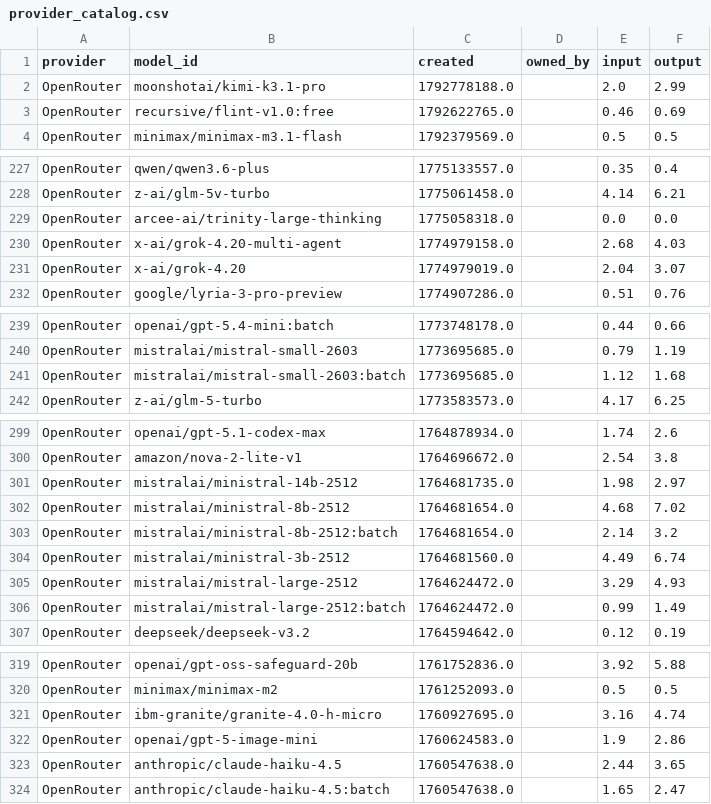
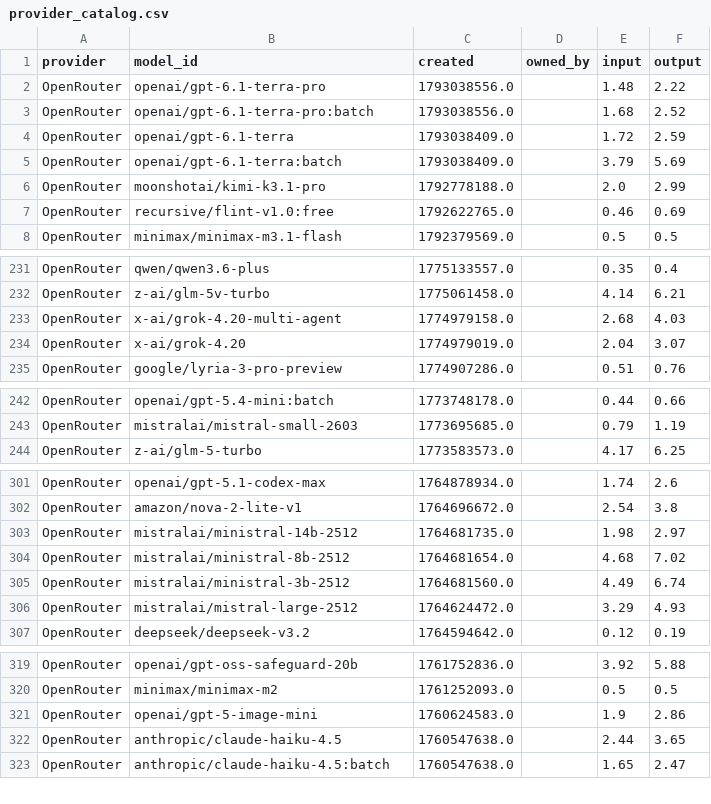
Before and after one commit to Ajithkelangath/ModelRadar-AI, a CSV file: data/provider_catalog.csv, drawn as a sheet; only a part is shown, gaps mark what is left out; the diff covers the shown part only.

```diff
--- a/data/provider_catalog.csv
+++ b/data/provider_catalog.csv
@@ -1,2 +1,6 @@
 provider,model_id,created,owned_by,input,output
+OpenRouter,openai/gpt-6.1-terra-pro,1793038556.0,,1.48,2.22
+OpenRouter,openai/gpt-6.1-terra-pro:batch,1793038556.0,,1.68,2.52
+OpenRouter,openai/gpt-6.1-terra,1793038409.0,,1.72,2.59
+OpenRouter,openai/gpt-6.1-terra:batch,1793038409.0,,3.79,5.69
 OpenRouter,moonshotai/kimi-k3.1-pro,1792778188.0,,2.0,2.99
@@ -228,3 +232,2 @@ OpenRouter,qwen/qwen3.6-plus,1775133557.0,,0.35,0.4
 OpenRouter,z-ai/glm-5v-turbo,1775061458.0,,4.14,6.21
-OpenRouter,arcee-ai/trinity-large-thinking,1775058318.0,,0.0,0.0
 OpenRouter,x-ai/grok-4.20-multi-agent,1774979158.0,,2.68,4.03
@@ -240,3 +243,2 @@ OpenRouter,openai/gpt-5.4-mini:batch,1773748178.0,,0.44,0.66
 OpenRouter,mistralai/mistral-small-2603,1773695685.0,,0.79,1.19
-OpenRouter,mistralai/mistral-small-2603:batch,1773695685.0,,1.12,1.68
 OpenRouter,z-ai/glm-5-turbo,1773583573.0,,4.17,6.25
@@ -302,6 +304,4 @@ OpenRouter,mistralai/ministral-14b-2512,1764681735.0,,1.98,2.97
 OpenRouter,mistralai/ministral-8b-2512,1764681654.0,,4.68,7.02
-OpenRouter,mistralai/ministral-8b-2512:batch,1764681654.0,,2.14,3.2
 OpenRouter,mistralai/ministral-3b-2512,1764681560.0,,4.49,6.74
 OpenRouter,mistralai/mistral-large-2512,1764624472.0,,3.29,4.93
-OpenRouter,mistralai/mistral-large-2512:batch,1764624472.0,,0.99,1.49
 OpenRouter,deepseek/deepseek-v3.2,1764594642.0,,0.12,0.19
@@ -320,3 +320,2 @@ OpenRouter,openai/gpt-oss-safeguard-20b,1761752836.0,,3.92,5.88
 OpenRouter,minimax/minimax-m2,1761252093.0,,0.5,0.5
-OpenRouter,ibm-granite/granite-4.0-h-micro,1760927695.0,,3.16,4.74
 OpenRouter,openai/gpt-5-image-mini,1760624583.0,,1.9,2.86
```
Also changed, not shown: 2 removed rows elsewhere in this file, data/benchmark_results.csv, data/model_rankings.csv, 1 other file.
